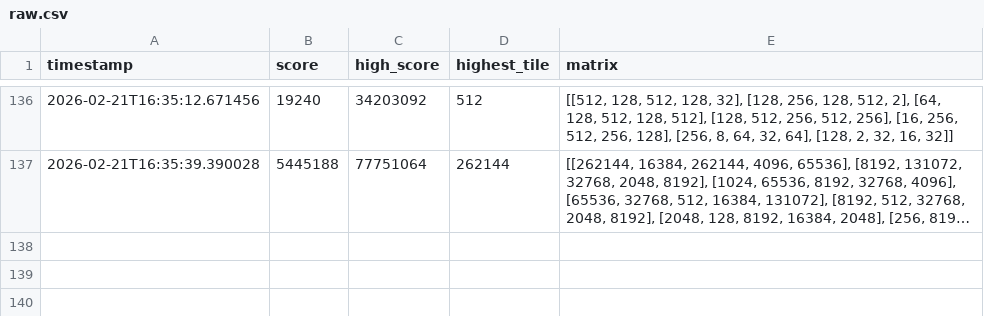
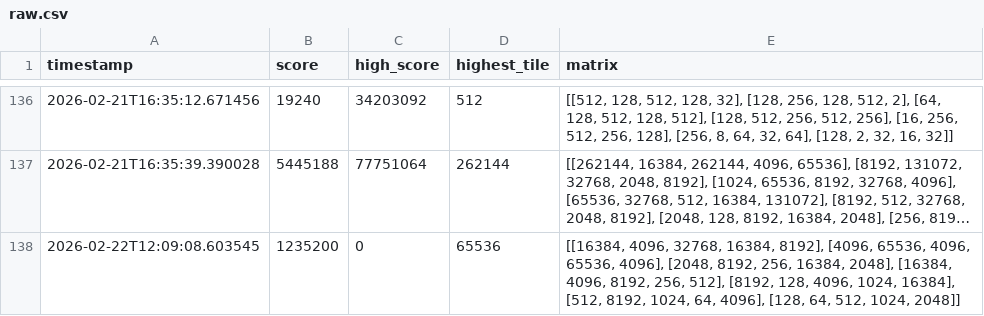
Before and after one commit to Volcann/M2MasterBot, a CSV file: src/analysis/data/raw.csv, drawn as a sheet; only a part is shown, gaps mark what is left out; long unchanged cells end in …; the diff names each change by its address in the sheet, - before the commit and + after, or states it on an @@ line.

```diff
--- a/src/analysis/data/raw.csv
+++ b/src/analysis/data/raw.csv
+row 138: 2026-02-22T12:09:08.603545 | 1235200 | 0 | 65536 | [[16384, 4096, 32768, 16384, 8192], [4096, 65536, 4096, 65536, 4096], [2048, 8192, 256, 16384, 2048], [16384, 4096, 8192, 256, 512], [8192, 128, 4096, 1024, 16384], [512, 8192, 1024, 64, 4096], [128, 64, 512, 1024, 2048]]
```
Also changed, not shown: 6 other files.
